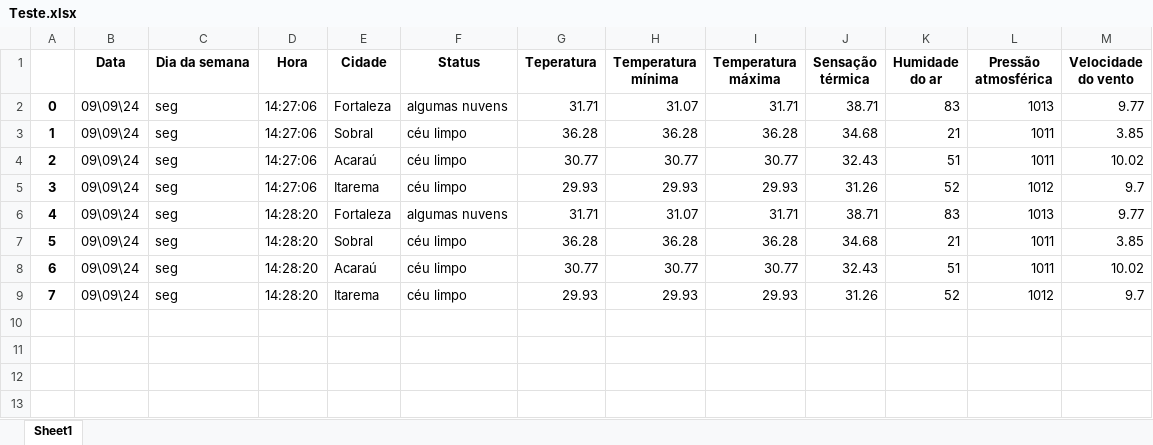
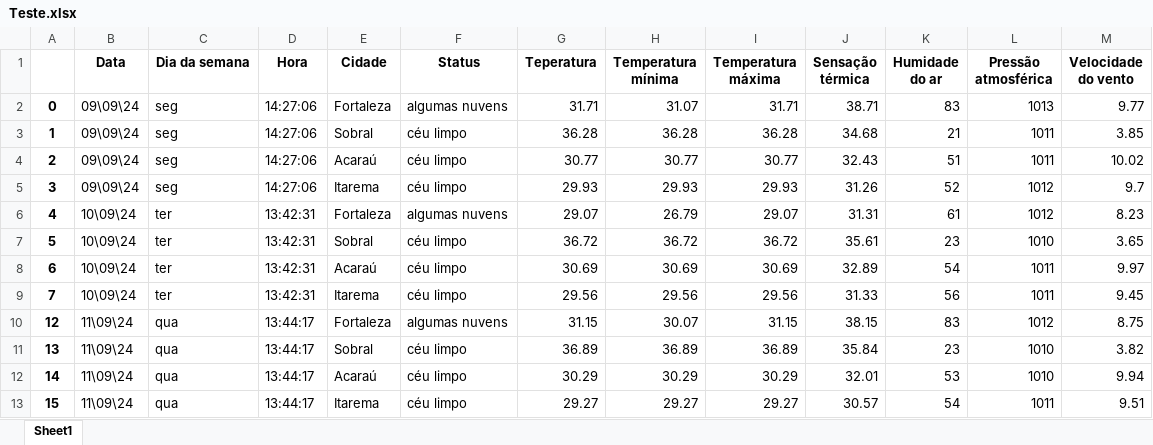
Before and after one commit to gabriel-x303/Data_Science_Project, an Excel workbook: Teste.xlsx, sheet Sheet1, drawn as a sheet; values as stored, in another font and other column widths than the file's, no borders; the diff names each change by its address in the sheet, - before the commit and + after, or states it on an @@ line.

```diff
--- a/Teste.xlsx (sheet Sheet1)
+++ b/Teste.xlsx (sheet Sheet1)
-B6:B9 (Data): 09\09\24
+B6:B9 (Data): 10\09\24
-C6:C9 (Dia da semana): seg
+C6:C9 (Dia da semana): ter
-D6:D9 (Hora): 14:28:20
+D6:D9 (Hora): 13:42:31
-G6 (Teperatura): 31.71
+G6 (Teperatura): 29.07
-H6 (Temperatura mínima): 31.07
+H6 (Temperatura mínima): 26.79
-I6 (Temperatura máxima): 31.71
+I6 (Temperatura máxima): 29.07
-J6 (Sensação térmica): 38.71
+J6 (Sensação térmica): 31.31
-K6 (Humidade do ar): 83
+K6 (Humidade do ar): 61
-L6 (Pressão atmosférica): 1013
+L6 (Pressão atmosférica): 1012
-M6 (Velocidade do vento): 9.77
+M6 (Velocidade do vento): 8.23
-G7 (Teperatura): 36.28
+G7 (Teperatura): 36.72
-H7 (Temperatura mínima): 36.28
+H7 (Temperatura mínima): 36.72
-I7 (Temperatura máxima): 36.28
+I7 (Temperatura máxima): 36.72
-J7 (Sensação térmica): 34.68
+J7 (Sensação térmica): 35.61
-K7 (Humidade do ar): 21
+K7 (Humidade do ar): 23
-L7 (Pressão atmosférica): 1011
+L7 (Pressão atmosférica): 1010
-M7 (Velocidade do vento): 3.85
+M7 (Velocidade do vento): 3.65
-G8 (Teperatura): 30.77
+G8 (Teperatura): 30.69
-H8 (Temperatura mínima): 30.77
+H8 (Temperatura mínima): 30.69
-I8 (Temperatura máxima): 30.77
+I8 (Temperatura máxima): 30.69
-J8 (Sensação térmica): 32.43
+J8 (Sensação térmica): 32.89
-K8 (Humidade do ar): 51
+K8 (Humidade do ar): 54
-M8 (Velocidade do vento): 10.02
+M8 (Velocidade do vento): 9.97
-G9 (Teperatura): 29.93
+G9 (Teperatura): 29.56
-H9 (Temperatura mínima): 29.93
+H9 (Temperatura mínima): 29.56
-I9 (Temperatura máxima): 29.93
+I9 (Temperatura máxima): 29.56
-J9 (Sensação térmica): 31.26
+J9 (Sensação térmica): 31.33
-K9 (Humidade do ar): 52
+K9 (Humidade do ar): 56
-L9 (Pressão atmosférica): 1012
+L9 (Pressão atmosférica): 1011
-M9 (Velocidade do vento): 9.7
+M9 (Velocidade do vento): 9.45
+row 10: 12 | 11\09\24 | qua | 13:44:17 | Fortaleza | algumas nuvens | 31.15 | 30.07 | 31.15 | 38.15 | 83 | 1012 | 8.75
+row 11: 13 | 11\09\24 | qua | 13:44:17 | Sobral | céu limpo | 36.89 | 36.89 | 36.89 | 35.84 | 23 | 1010 | 3.82
+row 12: 14 | 11\09\24 | qua | 13:44:17 | Acaraú | céu limpo | 30.29 | 30.29 | 30.29 | 32.01 | 53 | 1010 | 9.94
+row 13: 15 | 11\09\24 | qua | 13:44:17 | Itarema | céu limpo | 29.27 | 29.27 | 29.27 | 30.57 | 54 | 1011 | 9.51
```
Also changed, not shown: Monitoramento_Clima.xlsx, 2 other files.
